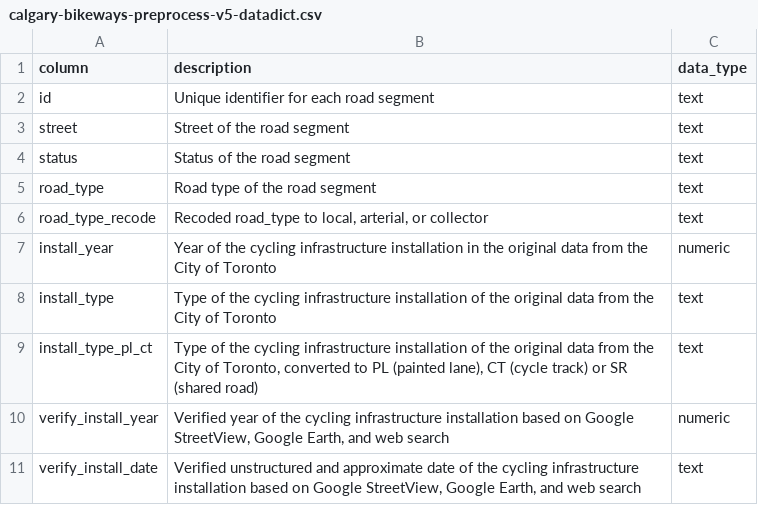
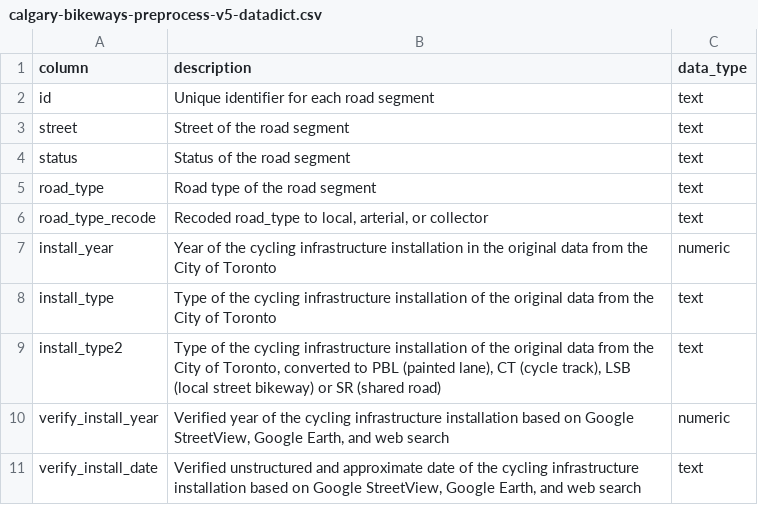
Before and after one commit to rrwen/recovr-infracycle, a CSV file: data/calgary-bikeways-preprocess-v5-datadict.csv, drawn as a sheet; only a part is shown.

Commit message:
Fix CT to PBL and new col install_type2 for data

```diff
--- a/data/calgary-bikeways-preprocess-v5-datadict.csv
+++ b/data/calgary-bikeways-preprocess-v5-datadict.csv
@@ -8,3 +8,3 @@ install_year,Year of the cycling infrastructure installation in the original dat
 install_type,Type of the cycling infrastructure installation of the original data from the City of Toronto,text
-install_type_pl_ct,"Type of the cycling infrastructure installation of the original data from the City of Toronto, converted to PL (painted lane), CT (cycle track) or SR (shared road)",text
+install_type2,"Type of the cycling infrastructure installation of the original data from the City of Toronto, converted to PBL (painted lane), CT (cycle track), LSB (local street bikeway) or SR (shared road)",text
 verify_install_year,"Verified year of the cycling infrastructure installation based on Google StreetView, Google Earth, and web search",numeric
```
Also changed, not shown: data/toronto-bikeways-preprocess-v5-datadict.csv, data/vancouver-bikeways-preprocess-v4-datadict.csv, 6 other files.
